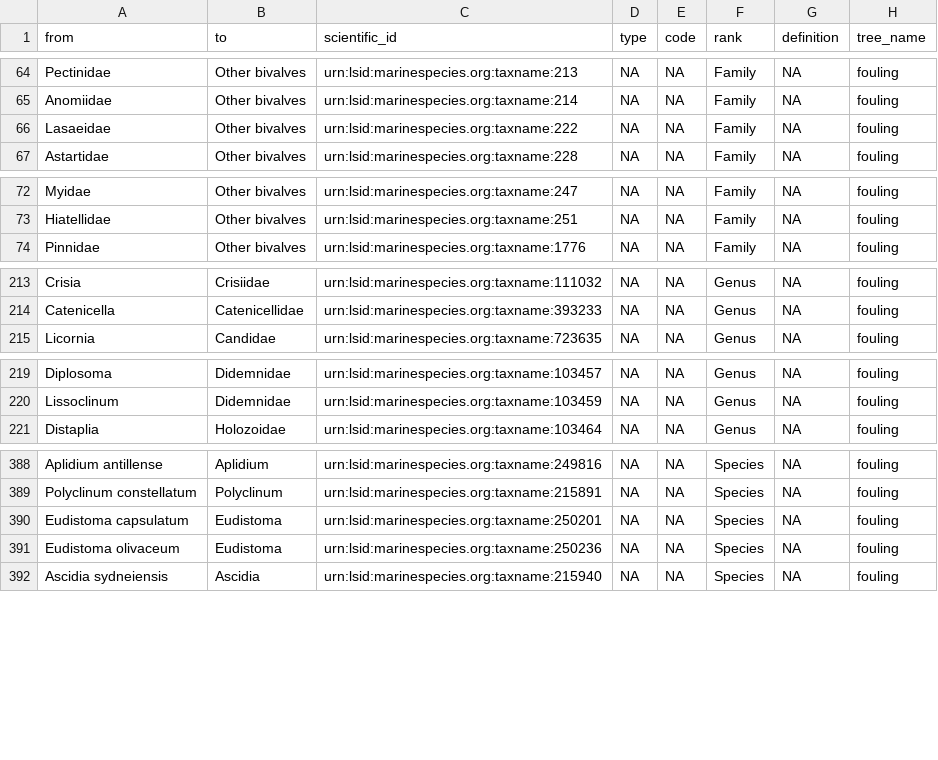
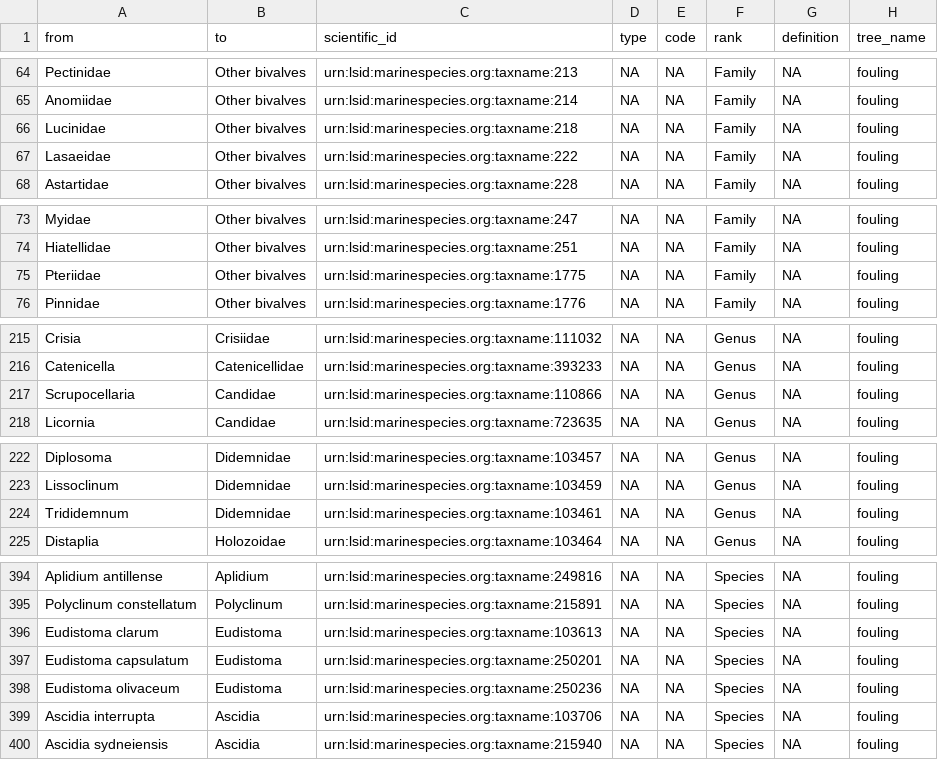
Before and after one commit to Smithsonian/marinegeo-metadata, a CSV file: taxonomy-and-functional-groups/functional-group-lookup/fouling_cover.csv, drawn as a sheet; only a part is shown, gaps mark what is left out; the diff covers the shown part only.

```diff
--- a/taxonomy-and-functional-groups/functional-group-lookup/fouling_cover.csv
+++ b/taxonomy-and-functional-groups/functional-group-lookup/fouling_cover.csv
@@ -65,2 +65,3 @@ Pectinidae,Other bivalves,urn:lsid:marinespecies.org:taxname:213,NA,NA,Family,NA
 Anomiidae,Other bivalves,urn:lsid:marinespecies.org:taxname:214,NA,NA,Family,NA,fouling
+Lucinidae,Other bivalves,urn:lsid:marinespecies.org:taxname:218,NA,NA,Family,NA,fouling
 Lasaeidae,Other bivalves,urn:lsid:marinespecies.org:taxname:222,NA,NA,Family,NA,fouling
@@ -73,2 +74,3 @@ Myidae,Other bivalves,urn:lsid:marinespecies.org:taxname:247,NA,NA,Family,NA,fou
 Hiatellidae,Other bivalves,urn:lsid:marinespecies.org:taxname:251,NA,NA,Family,NA,fouling
+Pteriidae,Other bivalves,urn:lsid:marinespecies.org:taxname:1775,NA,NA,Family,NA,fouling
 Pinnidae,Other bivalves,urn:lsid:marinespecies.org:taxname:1776,NA,NA,Family,NA,fouling
@@ -214,2 +216,3 @@ Crisia,Crisiidae,urn:lsid:marinespecies.org:taxname:111032,NA,NA,Genus,NA,foulin
 Catenicella,Catenicellidae,urn:lsid:marinespecies.org:taxname:393233,NA,NA,Genus,NA,fouling
+Scrupocellaria,Candidae,urn:lsid:marinespecies.org:taxname:110866,NA,NA,Genus,NA,fouling
 Licornia,Candidae,urn:lsid:marinespecies.org:taxname:723635,NA,NA,Genus,NA,fouling
@@ -220,2 +223,3 @@ Diplosoma,Didemnidae,urn:lsid:marinespecies.org:taxname:103457,NA,NA,Genus,NA,fo
 Lissoclinum,Didemnidae,urn:lsid:marinespecies.org:taxname:103459,NA,NA,Genus,NA,fouling
+Trididemnum,Didemnidae,urn:lsid:marinespecies.org:taxname:103461,NA,NA,Genus,NA,fouling
 Distaplia,Holozoidae,urn:lsid:marinespecies.org:taxname:103464,NA,NA,Genus,NA,fouling
@@ -389,4 +395,6 @@ Aplidium antillense,Aplidium,urn:lsid:marinespecies.org:taxname:249816,NA,NA,Spe
 Polyclinum constellatum,Polyclinum,urn:lsid:marinespecies.org:taxname:215891,NA,NA,Species,NA,fouling
+Eudistoma clarum,Eudistoma,urn:lsid:marinespecies.org:taxname:103613,NA,NA,Species,NA,fouling
 Eudistoma capsulatum,Eudistoma,urn:lsid:marinespecies.org:taxname:250201,NA,NA,Species,NA,fouling
 Eudistoma olivaceum,Eudistoma,urn:lsid:marinespecies.org:taxname:250236,NA,NA,Species,NA,fouling
+Ascidia interrupta,Ascidia,urn:lsid:marinespecies.org:taxname:103706,NA,NA,Species,NA,fouling
 Ascidia sydneiensis,Ascidia,urn:lsid:marinespecies.org:taxname:215940,NA,NA,Species,NA,fouling
```
Also changed, not shown: 5 added rows elsewhere in this file, taxonomy-and-functional-groups/observation-lookup/marinegeo_observation_ids.csv, taxonomy-and-functional-groups/taxonomic-lookup/marinegeo_taxonomic_lookup.csv.
